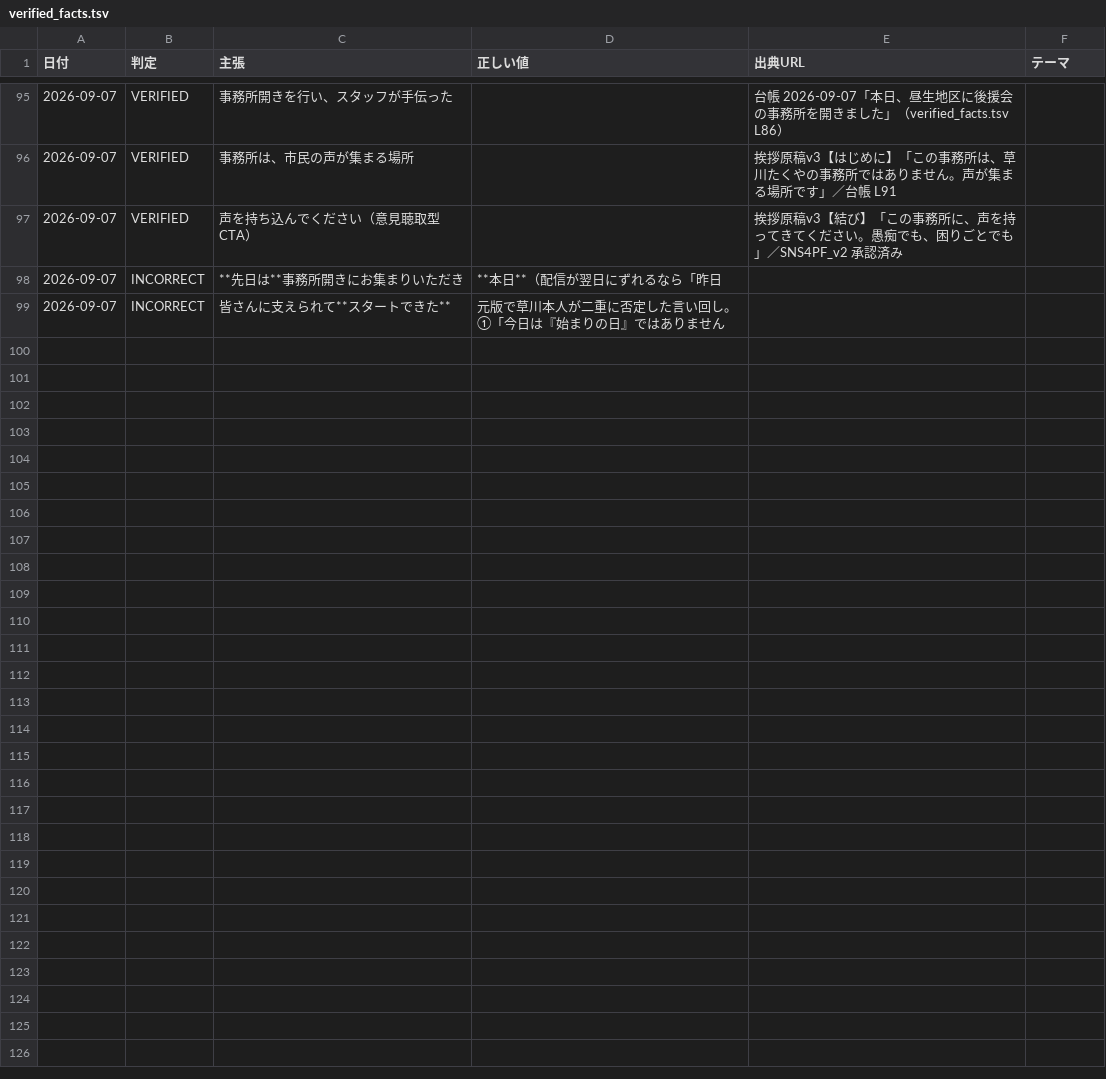
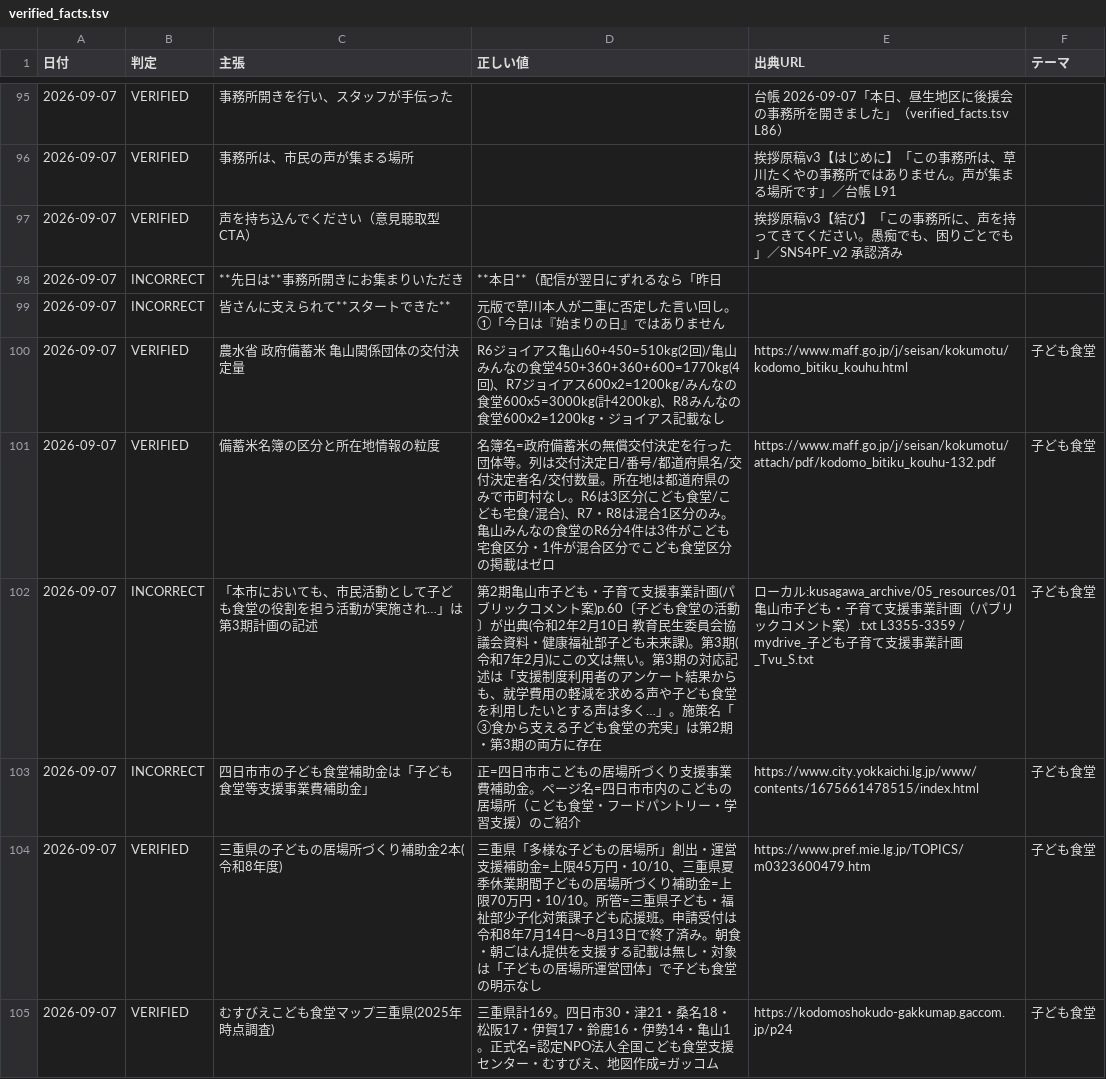
Before and after one commit to thiguchi125-debug/claude-config, a TSV file: backup/agents/knowledge/fact_ledger/verified_facts.tsv, drawn as a sheet; only a part is shown, gaps mark what is left out; the diff covers the shown part only; the diff names each change by its address in the sheet, - before the commit and + after, or states it on an @@ line.

```diff
--- a/backup/agents/knowledge/fact_ledger/verified_facts.tsv
+++ b/backup/agents/knowledge/fact_ledger/verified_facts.tsv
+row 100: 2026-09-07 | VERIFIED | 農水省 政府備蓄米 亀山関係団体の交付決定量 | R6ジョイアス亀山60+450=510kg(2回)/亀山みんなの食堂450+360+360+600=1770kg(4回)、R7ジョイアス600x2=1200kg/みんなの食堂600x5=3000kg(計4200kg)、R8みんなの食堂600x2=1200kg・ジョイアス記載なし | https://www.maff.go.jp/j/seisan/kokumotu/kodomo_bitiku_kouhu.html | 子ども食堂
+row 101: 2026-09-07 | VERIFIED | 備蓄米名簿の区分と所在地情報の粒度 | 名簿名=政府備蓄米の無償交付決定を行った団体等。列は交付決定日/番号/都道府県名/交付決定者名/交付数量。所在地は都道府県のみで市町村なし。R6は3区分(こども食堂/こども宅食/混合)、R7・R8は混合1区分のみ。亀山みんなの食堂のR6分4件は3件がこども宅食区分・1件が混合区分でこども食堂区分の掲載はゼロ | https://www.maff.go.jp/j/seisan/kokumotu/attach/pdf/kodomo_bitiku_kouhu-132.pdf | 子ども食堂
+row 102: 2026-09-07 | INCORRECT | 「本市においても、市民活動として子ども食堂の役割を担う活動が実施され…」は第3期計画の記述 | 第2期亀山市子ども・子育て支援事業計画(パブリックコメント案)p.60〔子ども食堂の活動〕が出典(令和2年2月10日 教育民生委員会協議会資料・健康福祉部子ども未来課)。第3期(令和7年2月)にこの文は無い。第3期の対応記述は「支援制度利用者のアンケート結果からも、就学費用の軽減を求める声や子ども食堂を利用したいとする声は多く…」。施策名「③食から支える子ども食堂の充実」は第2期・第3期の両方に存在 | ローカル:kusagawa_archive/05_resources/01亀山市子ども・子育て支援事業計画（パブリックコメント案）.txt L3355-3359 / mydrive_子ども子育て支援事業計画_Tvu_S.txt | 子ども食堂
+row 103: 2026-09-07 | INCORRECT | 四日市市の子ども食堂補助金は「子ども食堂等支援事業費補助金」 | 正=四日市市こどもの居場所づくり支援事業費補助金。ページ名=四日市市内のこどもの居場所（こども食堂・フードパントリー・学習支援）のご紹介 | https://www.city.yokkaichi.lg.jp/www/contents/1675661478515/index.html | 子ども食堂
+row 104: 2026-09-07 | VERIFIED | 三重県の子どもの居場所づくり補助金2本(令和8年度) | 三重県「多様な子どもの居場所」創出・運営支援補助金=上限45万円・10/10、三重県夏季休業期間子どもの居場所づくり補助金=上限70万円・10/10。所管=三重県子ども・福祉部少子化対策課子ども応援班。申請受付は令和8年7月14日〜8月13日で終了済み。朝食・朝ごはん提供を支援する記載は無し・対象は「子どもの居場所運営団体」で子ども食堂の明示なし | https://www.pref.mie.lg.jp/TOPICS/m0323600479.htm | 子ども食堂
+row 105: 2026-09-07 | VERIFIED | むすびえこども食堂マップ三重県(2025年時点調査) | 三重県計169。四日市30・津21・桑名18・松阪17・伊賀17・鈴鹿16・伊勢14・亀山1。正式名=認定NPO法人全国こども食堂支援センター・むすびえ、地図作成=ガッコム | https://kodomoshokudo-gakkumap.gaccom.jp/p24 | 子ども食堂
```
Also changed, not shown: 5 added rows elsewhere in this file, 2 other files.
